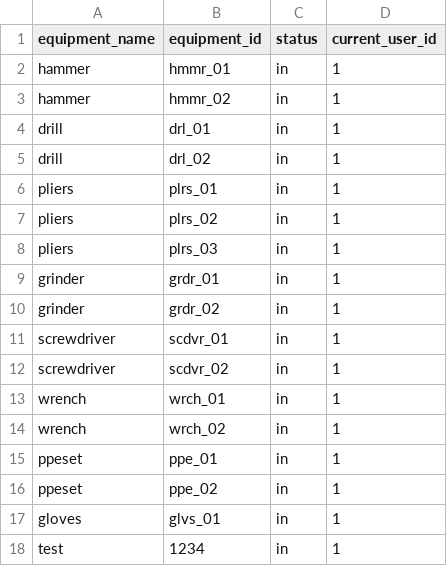
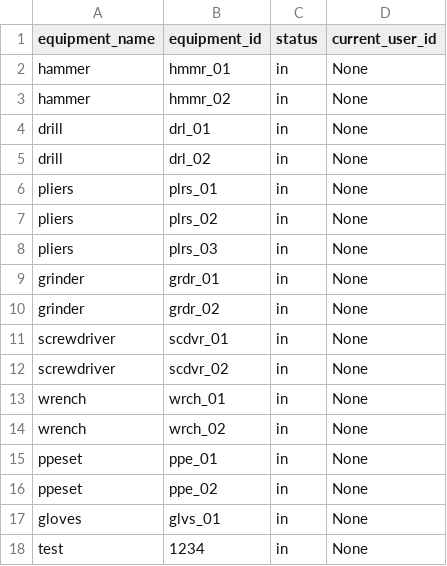
Before and after one commit to Chr-Ho/GB-ECS, a CSV file: Equipmentlist.csv, drawn as a sheet.

```diff
--- a/Equipmentlist.csv
+++ b/Equipmentlist.csv
@@ -1,18 +1,18 @@
 equipment_name,equipment_id,status,current_user_id
-hammer,hmmr_01,in,1
-hammer,hmmr_02,in,1
-drill,drl_01,in,1
-drill,drl_02,in,1
-pliers,plrs_01,in,1
-pliers,plrs_02,in,1
-pliers,plrs_03,in,1
-grinder,grdr_01,in,1
-grinder,grdr_02,in,1
-screwdriver,scdvr_01,in,1
-screwdriver,scdvr_02,in,1
-wrench,wrch_01,in,1
-wrench,wrch_02,in,1
-ppeset,ppe_01,in,1
-ppeset,ppe_02,in,1
-gloves,glvs_01,in,1
-test,1234,in,1
+hammer,hmmr_01,in,None
+hammer,hmmr_02,in,None
+drill,drl_01,in,None
+drill,drl_02,in,None
+pliers,plrs_01,in,None
+pliers,plrs_02,in,None
+pliers,plrs_03,in,None
+grinder,grdr_01,in,None
+grinder,grdr_02,in,None
+screwdriver,scdvr_01,in,None
+screwdriver,scdvr_02,in,None
+wrench,wrch_01,in,None
+wrench,wrch_02,in,None
+ppeset,ppe_01,in,None
+ppeset,ppe_02,in,None
+gloves,glvs_01,in,None
+test,1234,in,None
```
Also changed, not shown: 12 other files.
